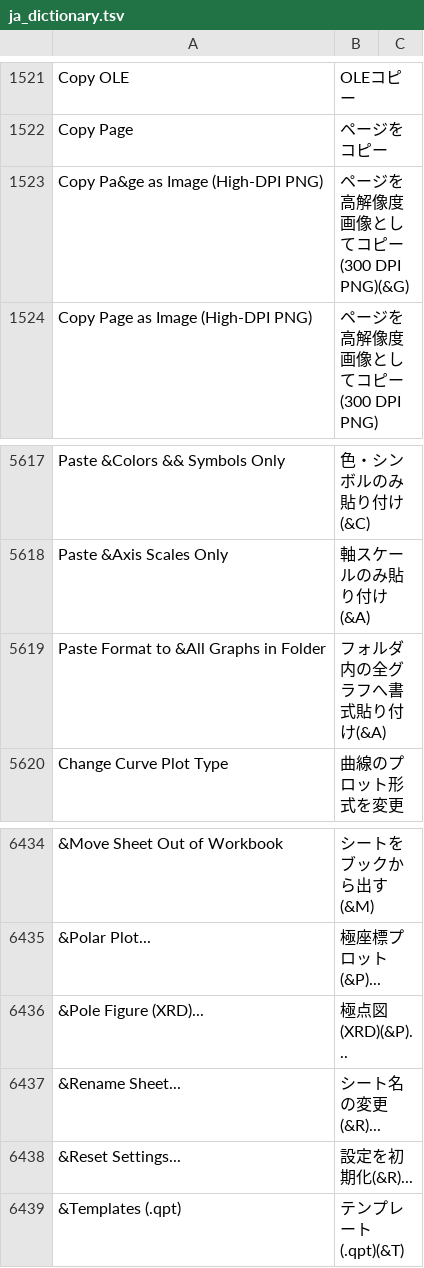
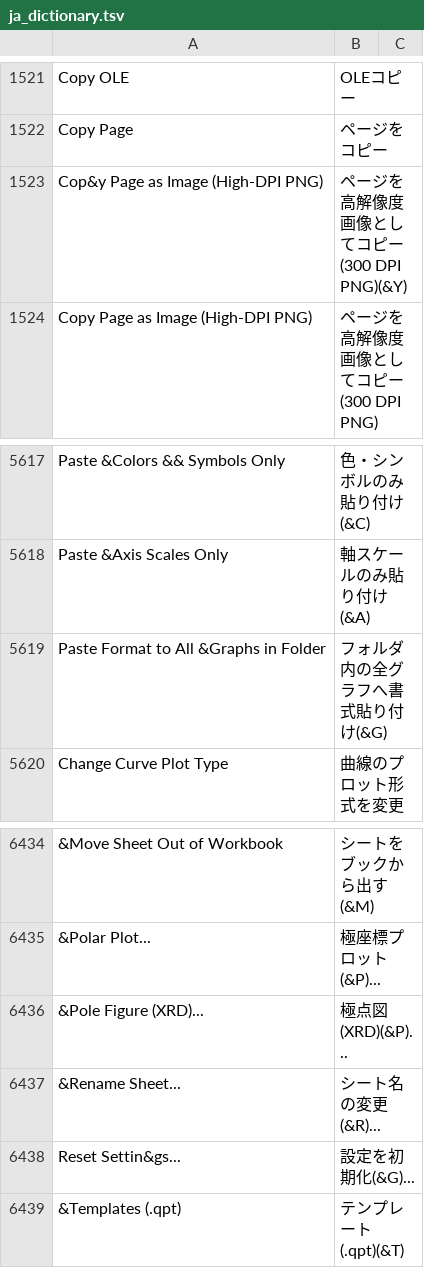
Before and after one commit to kzykshmz/ToriGraph, a TSV file: libscidavis/src/i18n/ja_dictionary.tsv, drawn as a sheet; only a part is shown, gaps mark what is left out; the diff names each change by its address in the sheet, - before the commit and + after, or states it on an @@ line.

Commit message:
fix(menus,hygiene): resolve Edit/PasteFormatSpecial mnemonics and Suite 79g/hygiene issues

```diff
--- a/libscidavis/src/i18n/ja_dictionary.tsv
+++ b/libscidavis/src/i18n/ja_dictionary.tsv
-A1523: Copy Pa&ge as Image (High-DPI PNG)
+A1523: Cop&y Page as Image (High-DPI PNG)
-B1523: ページを高解像度画像としてコピー (300 DPI PNG)(&G)
+B1523: ページを高解像度画像としてコピー (300 DPI PNG)(&Y)
-A5619: Paste Format to &All Graphs in Folder
+A5619: Paste Format to All &Graphs in Folder
-B5619: フォルダ内の全グラフへ書式貼り付け(&A)
+B5619: フォルダ内の全グラフへ書式貼り付け(&G)
-A6438: &Reset Settings...
+A6438: Reset Settin&gs...
-B6438: 設定を初期化(&R)...
+B6438: 設定を初期化(&G)...
```
Also changed, not shown: 8 other files.
